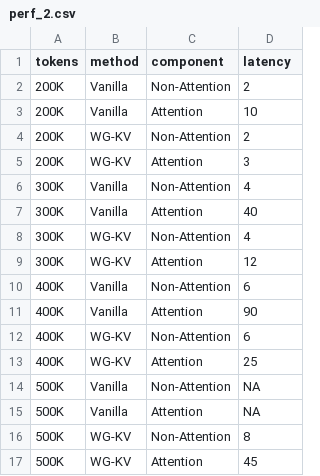
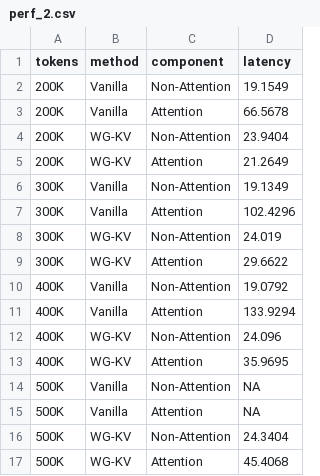
Before and after one commit to lashhw/llama-sparse-figures, a CSV file: data/perf_2.csv, drawn as a sheet.

```diff
--- a/data/perf_2.csv
+++ b/data/perf_2.csv
@@ -1,17 +1,17 @@
 tokens,method,component,latency
-200K,Vanilla,Non-Attention,2
-200K,Vanilla,Attention,10
-200K,WG-KV,Non-Attention,2
-200K,WG-KV,Attention,3
-300K,Vanilla,Non-Attention,4
-300K,Vanilla,Attention,40
-300K,WG-KV,Non-Attention,4
-300K,WG-KV,Attention,12
-400K,Vanilla,Non-Attention,6
-400K,Vanilla,Attention,90
-400K,WG-KV,Non-Attention,6
-400K,WG-KV,Attention,25
+200K,Vanilla,Non-Attention,19.1549
+200K,Vanilla,Attention,66.5678
+200K,WG-KV,Non-Attention,23.9404
+200K,WG-KV,Attention,21.2649
+300K,Vanilla,Non-Attention,19.1349
+300K,Vanilla,Attention,102.4296
+300K,WG-KV,Non-Attention,24.019
+300K,WG-KV,Attention,29.6622
+400K,Vanilla,Non-Attention,19.0792
+400K,Vanilla,Attention,133.9294
+400K,WG-KV,Non-Attention,24.096
+400K,WG-KV,Attention,35.9695
 500K,Vanilla,Non-Attention,NA
 500K,Vanilla,Attention,NA
-500K,WG-KV,Non-Attention,8
-500K,WG-KV,Attention,45
+500K,WG-KV,Non-Attention,24.3404
+500K,WG-KV,Attention,45.4068
```
Also changed, not shown: data/perf_1.csv, data/perf_3.csv.
